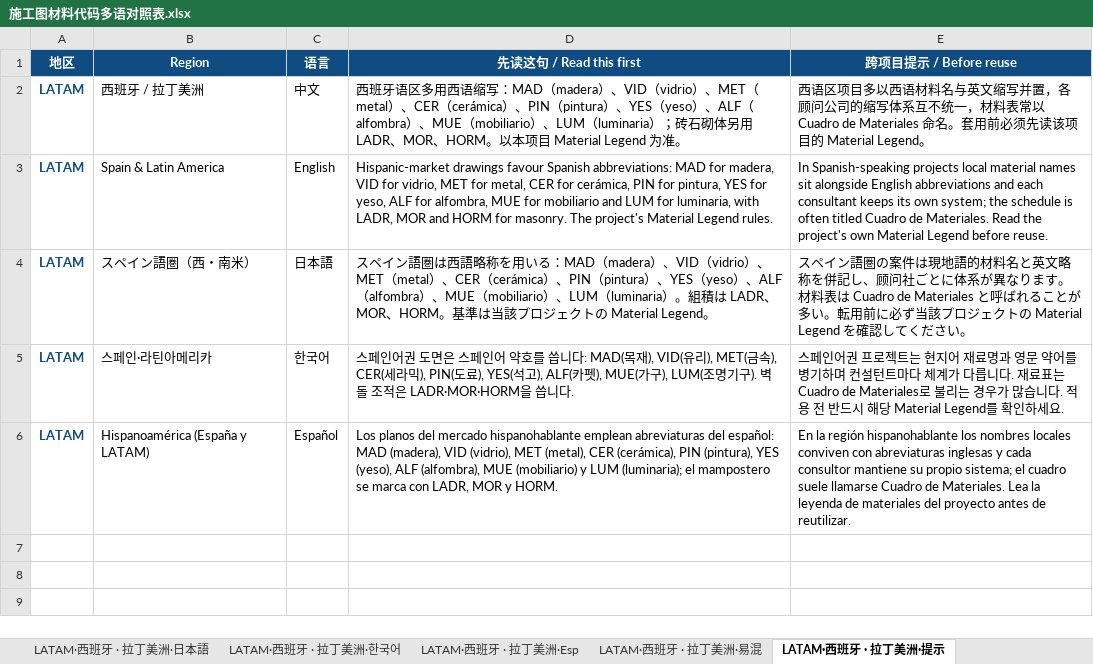
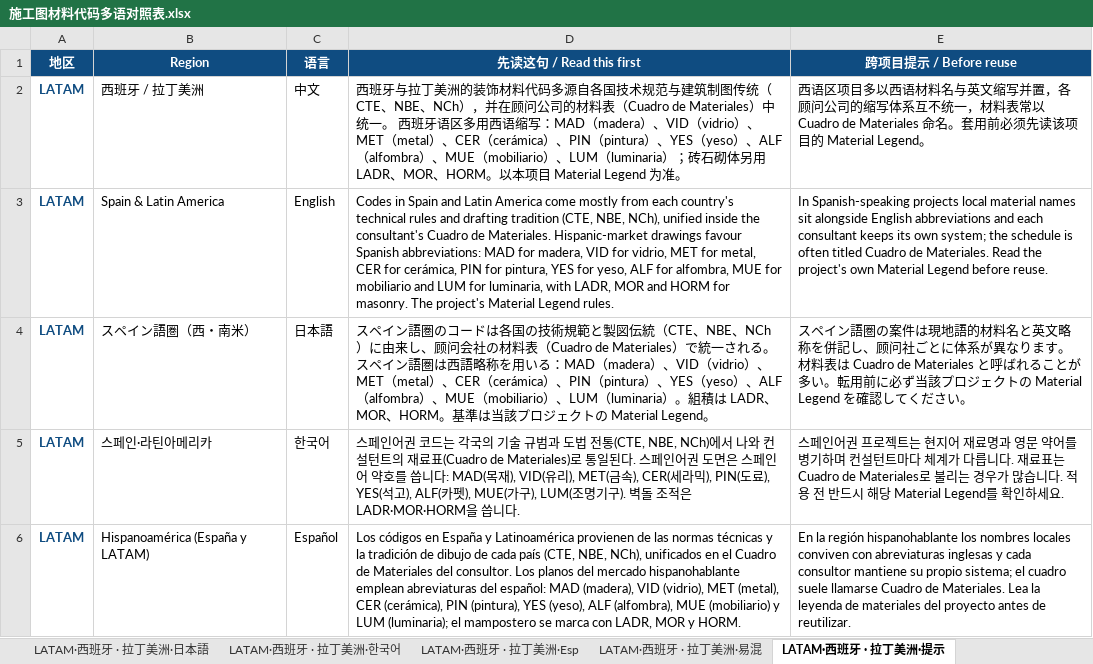
Before and after one commit to Andox-Lopez/material-code-legend, an Excel workbook: 施工图材料代码多语对照表.xlsx, sheet LATAM·西班牙 · 拉丁美洲·提示, drawn as a sheet; values as stored, in another font and other column widths than the file's, no borders; the diff names each change by its address in the sheet, - before the commit and + after, or states it on an @@ line.

```diff
--- a/施工图材料代码多语对照表.xlsx (sheet LATAM·西班牙 · 拉丁美洲·提示)
+++ b/施工图材料代码多语对照表.xlsx (sheet LATAM·西班牙 · 拉丁美洲·提示)
-D2 (先读这句 / Read this first): 西班牙语区多用…
+D2 (先读这句 / Read this first): 西班牙与拉丁美洲的装饰材料代码多源自各国技术规范与建筑制图传统（CTE、NBE、NCh），并在顾问公司的材料表（Cuadro de Materiales）中统一。 西班牙语区多用…
-D3 (先读这句 / Read this first): Hispanic-market drawings…
+D3 (先读这句 / Read this first): Codes in Spain and Latin America come mostly from each country's technical rules and drafting tradition (CTE, NBE, NCh), unified inside the consultant's Cuadro de Materiales. Hispanic-market drawings…
-D4 (先读这句 / Read this first): …イン語圏は西語略…
+D4 (先读这句 / Read this first): …イン語圏のコードは各国の技術規範と製図伝統（CTE、NBE、NCh）に由来し、顾问会社の材料表（Cuadro de Materiales）で統一される。 スペイン語圏は西語略…
-D5 (先读这句 / Read this first): …인어권 도면은…
+D5 (先读这句 / Read this first): …인어권 코드는 각국의 기술 규범과 도법 전통(CTE, NBE, NCh)에서 나와 컨설턴트의 재료표(Cuadro de Materiales)로 통일된다. 스페인어권 도면은…
-D6 (先读这句 / Read this first): Los planos del…
+D6 (先读这句 / Read this first): Los códigos en España y Latinoamérica provienen de las normas técnicas y la tradición de dibujo de cada país (CTE, NBE, NCh), unificados en el Cuadro de Materiales del consultor. Los planos del…
```
Also changed, not shown: sheet TW·中国台湾·提示, sheet CN·中国大陆·提示, sheet KR·韩国·提示, sheet JP·日本·提示, sheet WEST·欧美（美·英·欧）·提示, sheet HK·中国香港·提示, 1 more sheet, 7 other files.
